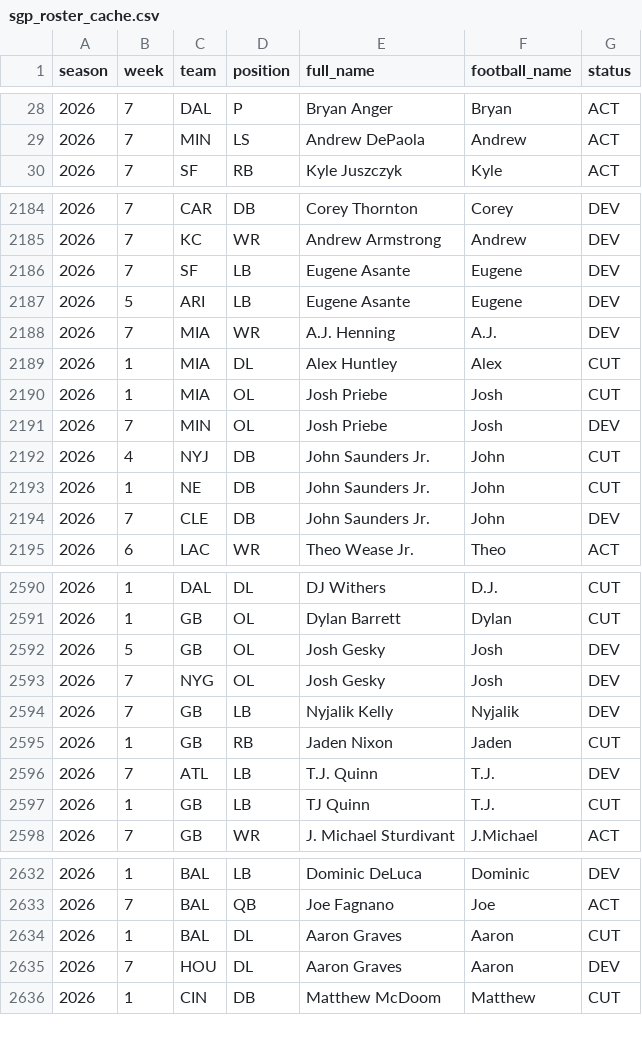
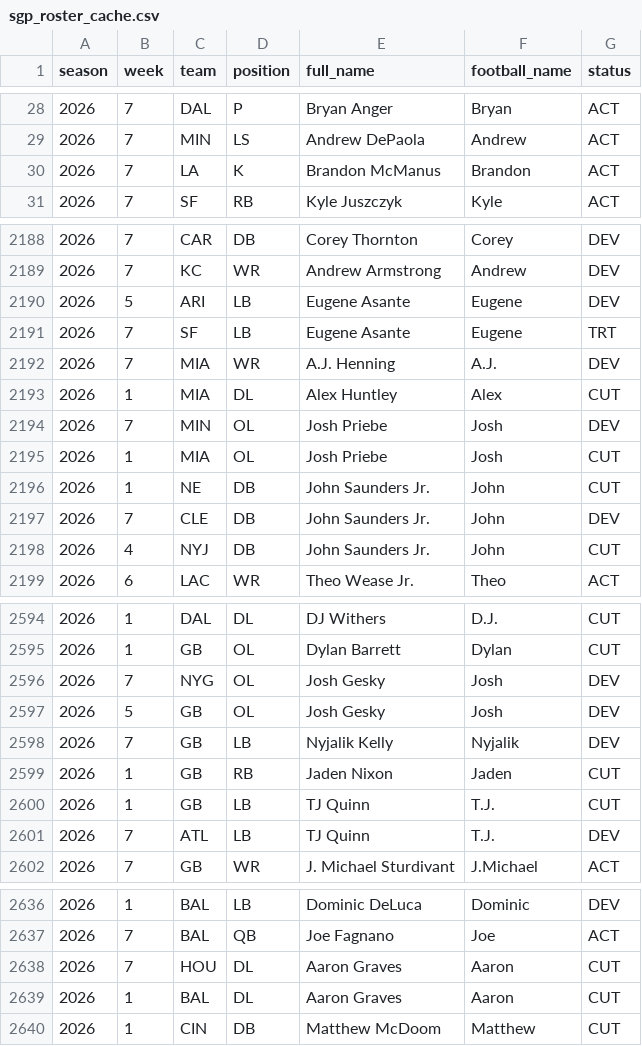
Before and after one commit to zilverest/prop-lab, a CSV file: data/sgp_roster_cache.csv, drawn as a sheet; only a part is shown, gaps mark what is left out; the diff covers the shown part only.

```diff
--- a/data/sgp_roster_cache.csv
+++ b/data/sgp_roster_cache.csv
@@ -29,2 +29,3 @@ season,week,team,position,full_name,football_name,status
 2026,7,MIN,LS,Andrew DePaola,Andrew,ACT
+2026,7,LA,K,Brandon McManus,Brandon,ACT
 2026,7,SF,RB,Kyle Juszczyk,Kyle,ACT
@@ -2185,11 +2189,11 @@ season,week,team,position,full_name,football_name,status
 2026,7,KC,WR,Andrew Armstrong,Andrew,DEV
-2026,7,SF,LB,Eugene Asante,Eugene,DEV
 2026,5,ARI,LB,Eugene Asante,Eugene,DEV
+2026,7,SF,LB,Eugene Asante,Eugene,TRT
 2026,7,MIA,WR,A.J. Henning,A.J.,DEV
 2026,1,MIA,DL,Alex Huntley,Alex,CUT
-2026,1,MIA,OL,Josh Priebe,Josh,CUT
 2026,7,MIN,OL,Josh Priebe,Josh,DEV
-2026,4,NYJ,DB,John Saunders Jr.,John,CUT
+2026,1,MIA,OL,Josh Priebe,Josh,CUT
 2026,1,NE,DB,John Saunders Jr.,John,CUT
 2026,7,CLE,DB,John Saunders Jr.,John,DEV
+2026,4,NYJ,DB,John Saunders Jr.,John,CUT
 2026,6,LAC,WR,Theo Wease Jr.,Theo,ACT
@@ -2591,8 +2595,8 @@ season,week,team,position,full_name,football_name,status
 2026,1,GB,OL,Dylan Barrett,Dylan,CUT
-2026,5,GB,OL,Josh Gesky,Josh,DEV
 2026,7,NYG,OL,Josh Gesky,Josh,DEV
+2026,5,GB,OL,Josh Gesky,Josh,DEV
 2026,7,GB,LB,Nyjalik Kelly,Nyjalik,DEV
 2026,1,GB,RB,Jaden Nixon,Jaden,CUT
-2026,7,ATL,LB,T.J. Quinn,T.J.,DEV
 2026,1,GB,LB,TJ Quinn,T.J.,CUT
+2026,7,ATL,LB,TJ Quinn,T.J.,DEV
 2026,7,GB,WR,J. Michael Sturdivant,J.Michael,ACT
@@ -2633,4 +2637,4 @@ season,week,team,position,full_name,football_name,status
 2026,7,BAL,QB,Joe Fagnano,Joe,ACT
+2026,7,HOU,DL,Aaron Graves,Aaron,CUT
 2026,1,BAL,DL,Aaron Graves,Aaron,CUT
-2026,7,HOU,DL,Aaron Graves,Aaron,DEV
 2026,1,CIN,DB,Matthew McDoom,Matthew,CUT
```
Also changed, not shown: 7 added rows, 1 removed row, 49 moved rows and 25 edited cells elsewhere in this file, data/pipeline_health.csv, data/sgp_shadow_boards.csv, 3 other files.
